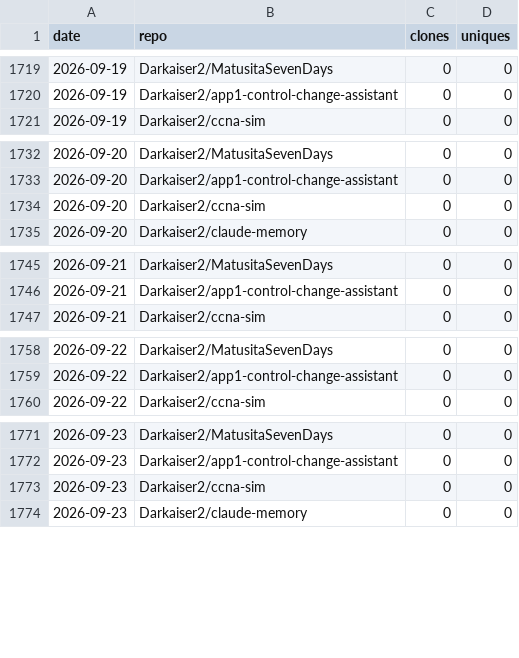
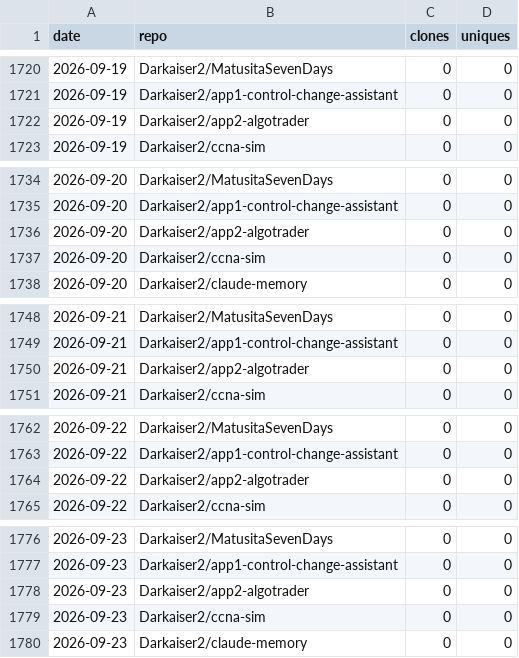
Before and after one commit to Darkaiser2/gh-traffic-logger, a CSV file: data/clones.csv, drawn as a sheet; only a part is shown, gaps mark what is left out; the diff covers the shown part only.

```diff
--- a/data/clones.csv
+++ b/data/clones.csv
@@ -1720,2 +1721,3 @@ date,repo,clones,uniques
 2026-09-19,Darkaiser2/app1-control-change-assistant,0,0
+2026-09-19,Darkaiser2/app2-algotrader,0,0
 2026-09-19,Darkaiser2/ccna-sim,0,0
@@ -1733,2 +1735,3 @@ date,repo,clones,uniques
 2026-09-20,Darkaiser2/app1-control-change-assistant,0,0
+2026-09-20,Darkaiser2/app2-algotrader,0,0
 2026-09-20,Darkaiser2/ccna-sim,0,0
@@ -1746,2 +1749,3 @@ date,repo,clones,uniques
 2026-09-21,Darkaiser2/app1-control-change-assistant,0,0
+2026-09-21,Darkaiser2/app2-algotrader,0,0
 2026-09-21,Darkaiser2/ccna-sim,0,0
@@ -1759,2 +1763,3 @@ date,repo,clones,uniques
 2026-09-22,Darkaiser2/app1-control-change-assistant,0,0
+2026-09-22,Darkaiser2/app2-algotrader,0,0
 2026-09-22,Darkaiser2/ccna-sim,0,0
@@ -1772,2 +1777,3 @@ date,repo,clones,uniques
 2026-09-23,Darkaiser2/app1-control-change-assistant,0,0
+2026-09-23,Darkaiser2/app2-algotrader,0,0
 2026-09-23,Darkaiser2/ccna-sim,0,0
```
Also changed, not shown: 22 added rows elsewhere in this file, data/views.csv.
